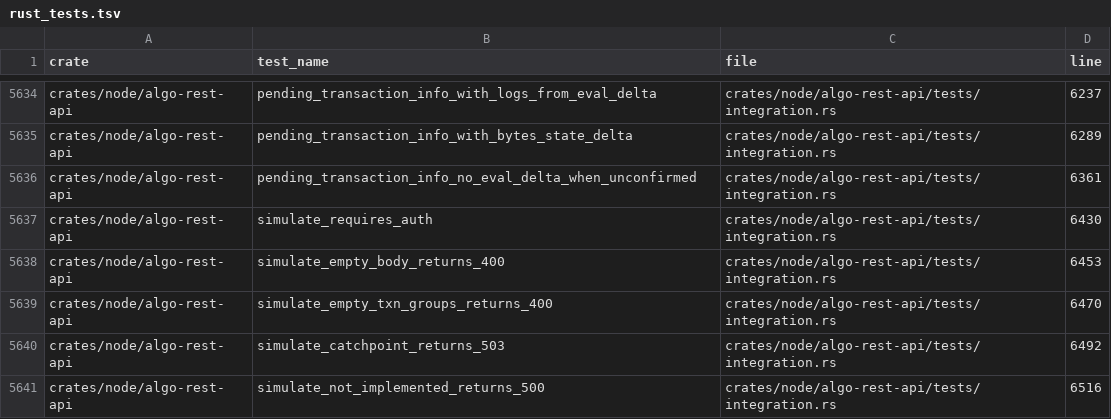
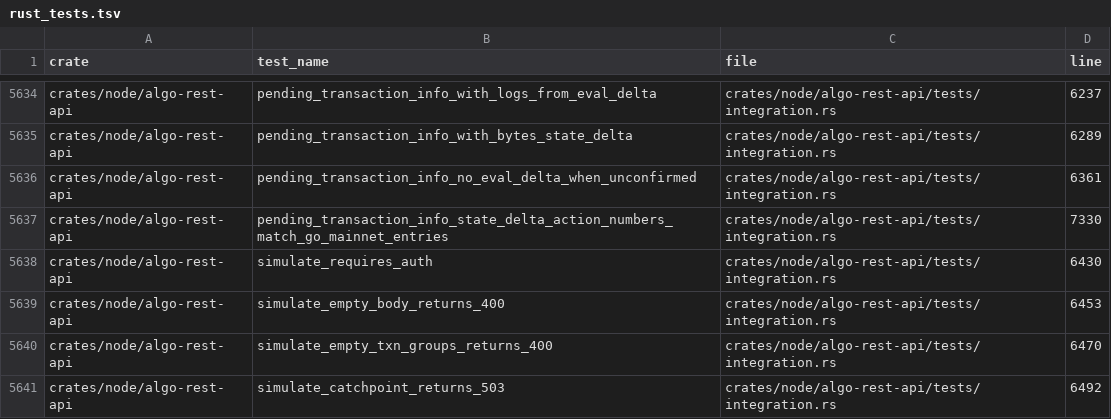
Before and after one commit to xarmian/algod-rust, a TSV file: docs/phase17/rust_tests.tsv, drawn as a sheet; only a part is shown, gaps mark what is left out; the shorter side is filled out with more unchanged rows.

```diff
--- a/docs/phase17/rust_tests.tsv
+++ b/docs/phase17/rust_tests.tsv
@@ -5636,2 +5636,3 @@ crates/node/algo-rest-api	pending_transaction_info_with_bytes_state_delta	crates
 crates/node/algo-rest-api	pending_transaction_info_no_eval_delta_when_unconfirmed	crates/node/algo-rest-api/tests/integration.rs	6361
+crates/node/algo-rest-api	pending_transaction_info_state_delta_action_numbers_match_go_mainnet_entries	crates/node/algo-rest-api/tests/integration.rs	7330
 crates/node/algo-rest-api	simulate_requires_auth	crates/node/algo-rest-api/tests/integration.rs	6430
```
Also changed, not shown: 2 other files.
